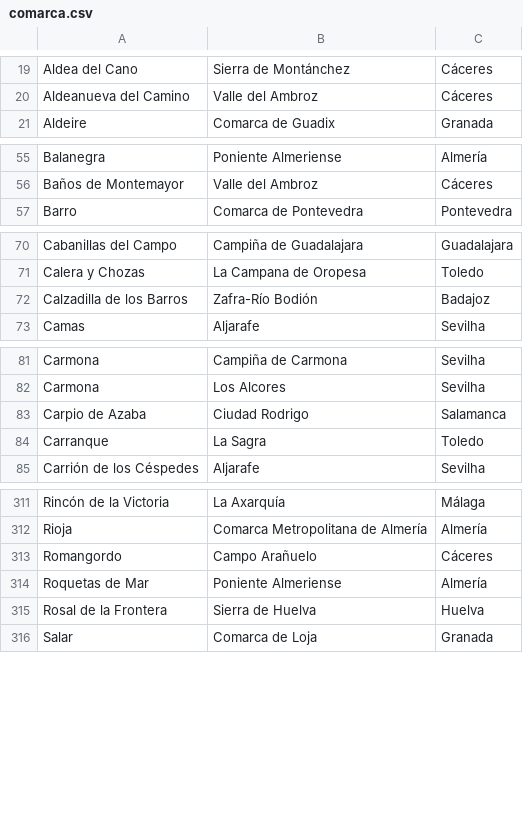
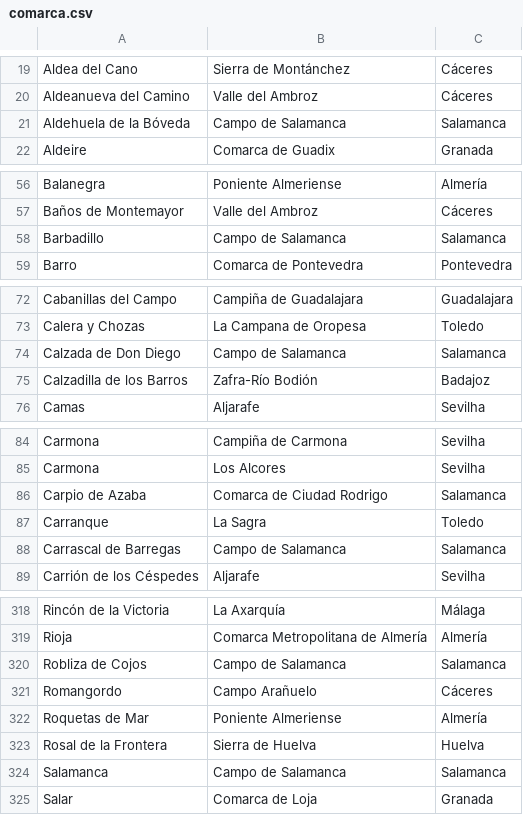
Before and after one commit to migueldgoncalves/Viajar, a CSV file: src/travel/csv/comarca.csv, drawn as a sheet; only a part is shown, gaps mark what is left out; the diff covers the shown part only.

```diff
--- a/src/travel/csv/comarca.csv
+++ b/src/travel/csv/comarca.csv
@@ -20,2 +20,3 @@ Aldea del Cano,Sierra de Montánchez,Cáceres
 Aldeanueva del Camino,Valle del Ambroz,Cáceres
+Aldehuela de la Bóveda,Campo de Salamanca,Salamanca
 Aldeire,Comarca de Guadix,Granada
@@ -56,2 +57,3 @@ Balanegra,Poniente Almeriense,Almería
 Baños de Montemayor,Valle del Ambroz,Cáceres
+Barbadillo,Campo de Salamanca,Salamanca
 Barro,Comarca de Pontevedra,Pontevedra
@@ -71,2 +73,3 @@ Cabanillas del Campo,Campiña de Guadalajara,Guadalajara
 Calera y Chozas,La Campana de Oropesa,Toledo
+Calzada de Don Diego,Campo de Salamanca,Salamanca
 Calzadilla de los Barros,Zafra-Río Bodión,Badajoz
@@ -82,4 +85,5 @@ Carmona,Campiña de Carmona,Sevilha
 Carmona,Los Alcores,Sevilha
-Carpio de Azaba,Ciudad Rodrigo,Salamanca
+Carpio de Azaba,Comarca de Ciudad Rodrigo,Salamanca
 Carranque,La Sagra,Toledo
+Carrascal de Barregas,Campo de Salamanca,Salamanca
 Carrión de los Céspedes,Aljarafe,Sevilha
@@ -312,2 +319,3 @@ Rincón de la Victoria,La Axarquía,Málaga
 Rioja,Comarca Metropolitana de Almería,Almería
+Robliza de Cojos,Campo de Salamanca,Salamanca
 Romangordo,Campo Arañuelo,Cáceres
@@ -315,2 +323,3 @@ Roquetas de Mar,Poniente Almeriense,Almería
 Rosal de la Frontera,Sierra de Huelva,Huelva
+Salamanca,Campo de Salamanca,Salamanca
 Salar,Comarca de Loja,Granada
```
Also changed, not shown: 6 added rows and 2 edited cells elsewhere in this file, src/travel/csv/connection.csv, src/travel/csv/destination.csv, 4 other files.
